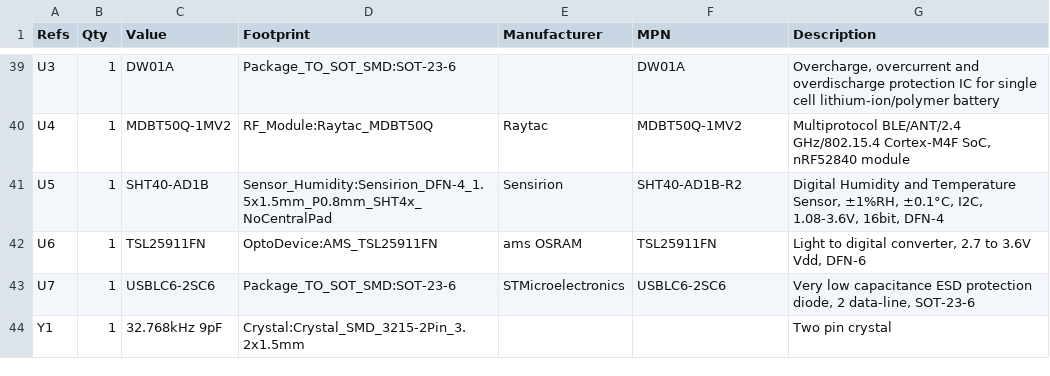
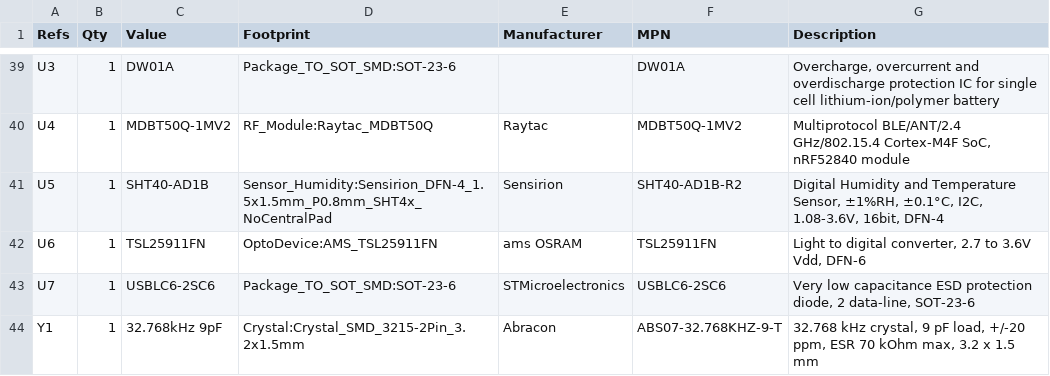
Before and after one commit to johnnietse/strawberry-farm, a CSV file: pcbs/gos_sensor_node/gos_sensor_node_bom.csv, drawn as a sheet; only a part is shown, gaps mark what is left out; the diff names each change by its address in the sheet, - before the commit and + after, or states it on an @@ line.

Commit message:
feat(pcb): specify Abracon ABS07 9 pF crystal; record FS8205A substitute is SOT-23-6

```diff
--- a/pcbs/gos_sensor_node/gos_sensor_node_bom.csv
+++ b/pcbs/gos_sensor_node/gos_sensor_node_bom.csv
-E44 (Manufacturer): (empty)
+E44 (Manufacturer): Abracon
-F44 (MPN): (empty)
+F44 (MPN): ABS07-32.768KHZ-9-T
-G44 (Description): Two pin crystal
+G44 (Description): 32.768 kHz crystal, 9 pF load, +/-20 ppm, ESR 70 kOhm max, 3.2 x 1.5 mm
```
Also changed, not shown: 3 other files.
